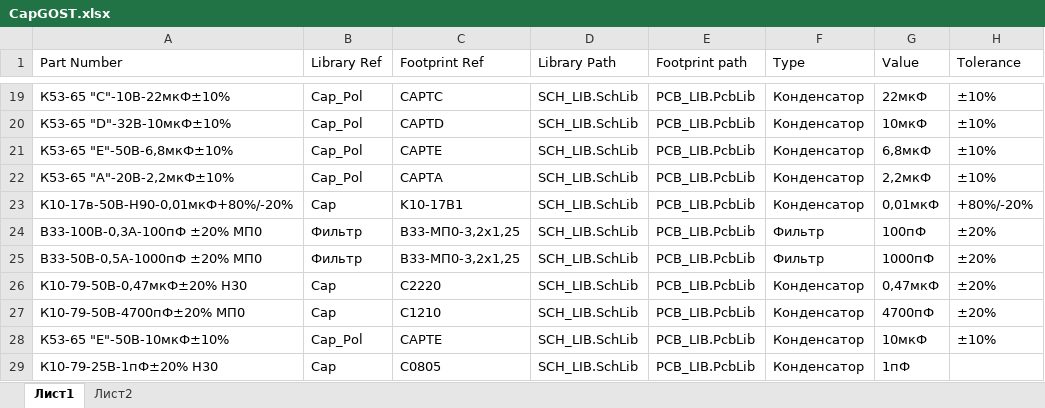
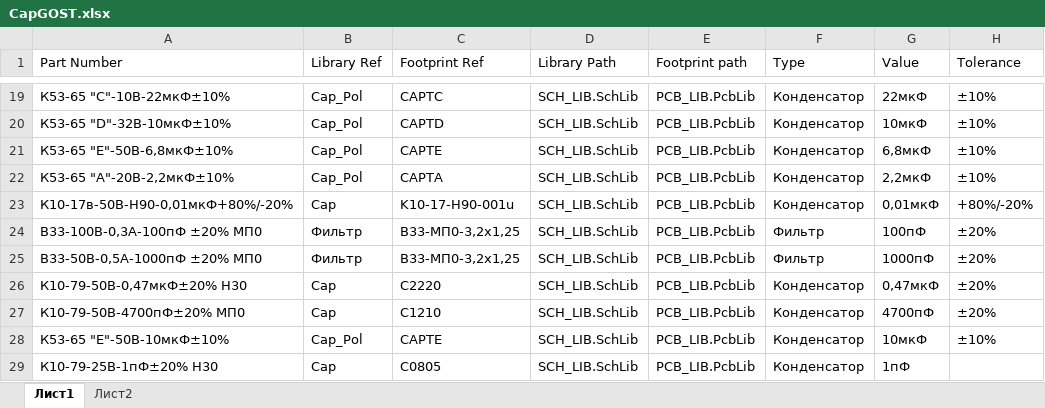
Before and after one commit to work5lov/LibrariesGOST, an Excel workbook: CapGOST.xlsx, sheet Лист1, drawn as a sheet; only a part is shown, gaps mark what is left out; values as stored, in another font and other column widths than the file's, no borders; the diff names each change by its address in the sheet, - before the commit and + after, or states it on an @@ line.

```diff
--- a/CapGOST.xlsx (sheet Лист1)
+++ b/CapGOST.xlsx (sheet Лист1)
-C23 (Footprint Ref): K10-17B1
+C23 (Footprint Ref): K10-17-H90-001u
```
Also changed, not shown: 11 other files.
